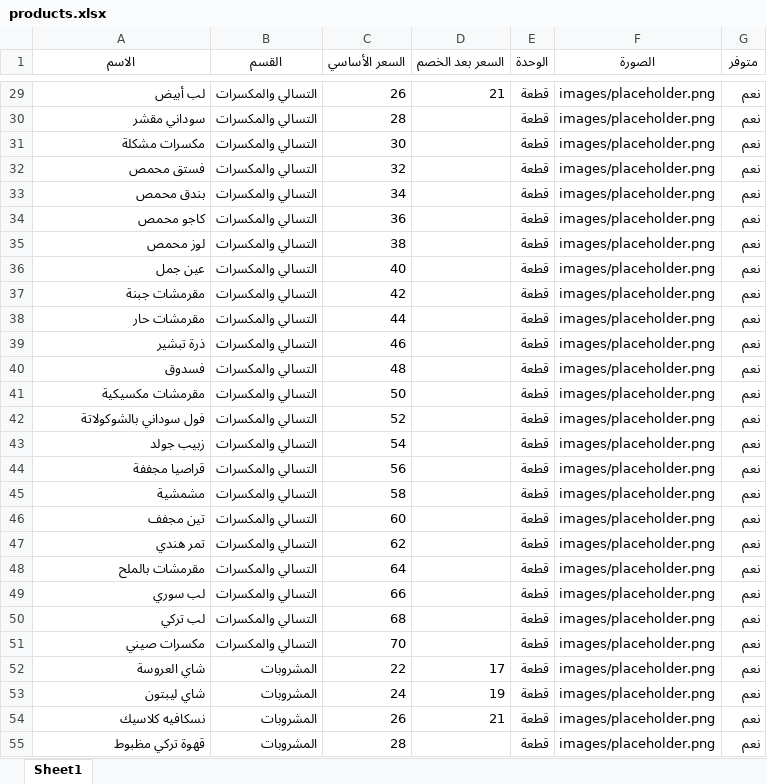
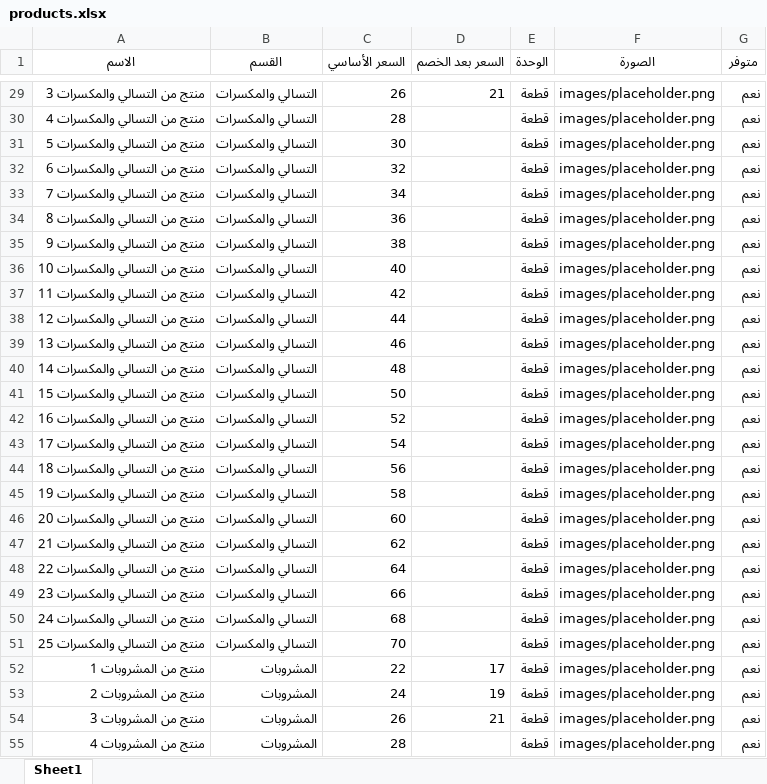
Before and after one commit to abdelazim17/trolley-market, an Excel workbook: products.xlsx, sheet Sheet1, drawn as a sheet; only a part is shown, gaps mark what is left out; values as stored, in another font and other column widths than the file's, no borders; the diff covers the shown part only; the diff names each change by its address in the sheet, - before the commit and + after, or states it on an @@ line.

```diff
--- a/products.xlsx (sheet Sheet1)
+++ b/products.xlsx (sheet Sheet1)
-A29 (الاسم): لب أبيض
+A29 (الاسم): منتج من التسالي والمكسرات 3
-A30 (الاسم): سوداني مقشر
+A30 (الاسم): منتج من التسالي والمكسرات 4
-A31 (الاسم): مكسرات مشكلة
+A31 (الاسم): منتج من التسالي والمكسرات 5
-A32 (الاسم): فستق محمص
+A32 (الاسم): منتج من التسالي والمكسرات 6
-A33 (الاسم): بندق محمص
+A33 (الاسم): منتج من التسالي والمكسرات 7
-A34 (الاسم): كاجو محمص
+A34 (الاسم): منتج من التسالي والمكسرات 8
-A35 (الاسم): لوز محمص
+A35 (الاسم): منتج من التسالي والمكسرات 9
-A36 (الاسم): عين جمل
+A36 (الاسم): منتج من التسالي والمكسرات 10
-A37 (الاسم): مقرمشات جبنة
+A37 (الاسم): منتج من التسالي والمكسرات 11
-A38 (الاسم): مقرمشات حار
+A38 (الاسم): منتج من التسالي والمكسرات 12
-A39 (الاسم): ذرة تبشير
+A39 (الاسم): منتج من التسالي والمكسرات 13
-A40 (الاسم): فسدوق
+A40 (الاسم): منتج من التسالي والمكسرات 14
-A41 (الاسم): مقرمشات مكسيكية
+A41 (الاسم): منتج من التسالي والمكسرات 15
-A42 (الاسم): فول سوداني بالشوكولاتة
+A42 (الاسم): منتج من التسالي والمكسرات 16
-A43 (الاسم): زبيب جولد
+A43 (الاسم): منتج من التسالي والمكسرات 17
-A44 (الاسم): قراصيا مجففة
+A44 (الاسم): منتج من التسالي والمكسرات 18
-A45 (الاسم): مشمشية
+A45 (الاسم): منتج من التسالي والمكسرات 19
-A46 (الاسم): تين مجفف
+A46 (الاسم): منتج من التسالي والمكسرات 20
-A47 (الاسم): تمر هندي
+A47 (الاسم): منتج من التسالي والمكسرات 21
-A48 (الاسم): مقرمشات بالملح
+A48 (الاسم): منتج من التسالي والمكسرات 22
-A49 (الاسم): لب سوري
+A49 (الاسم): منتج من التسالي والمكسرات 23
-A50 (الاسم): لب تركي
+A50 (الاسم): منتج من التسالي والمكسرات 24
-A51 (الاسم): مكسرات صيني
+A51 (الاسم): منتج من التسالي والمكسرات 25
-A52 (الاسم): شاي العروسة
+A52 (الاسم): منتج من المشروبات 1
-A53 (الاسم): شاي ليبتون
+A53 (الاسم): منتج من المشروبات 2
-A54 (الاسم): نسكافيه كلاسيك
+A54 (الاسم): منتج من المشروبات 3
-A55 (الاسم): قهوة تركي مظبوط
+A55 (الاسم): منتج من المشروبات 4
```
Also changed, not shown: 298 edited cells elsewhere in this sheet, 15 other files.
